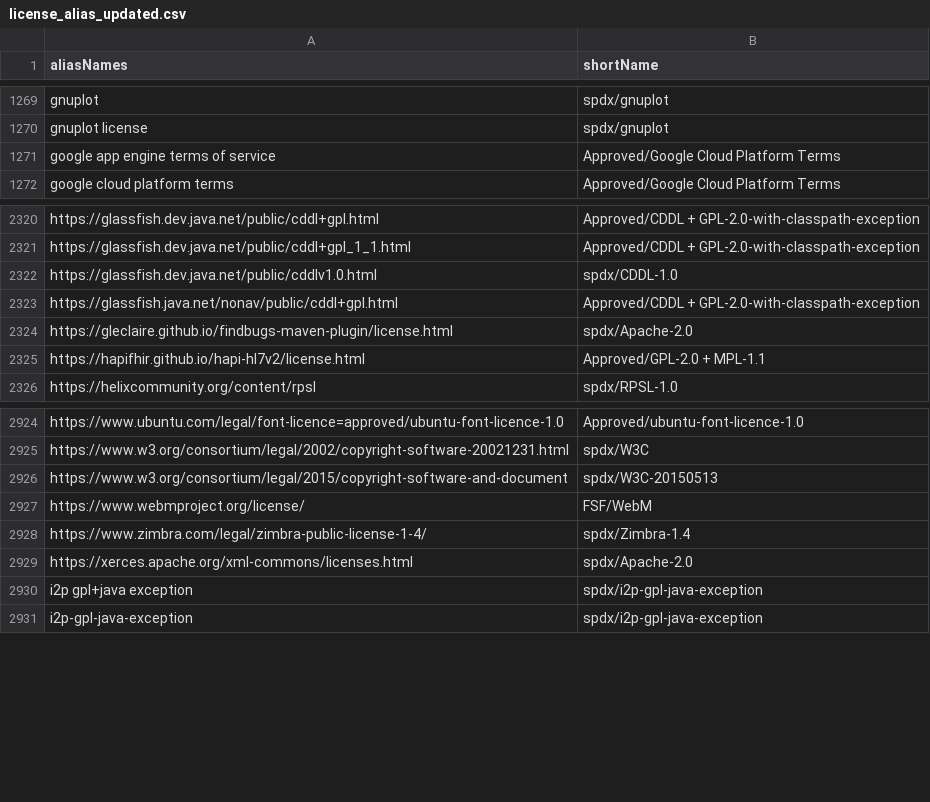
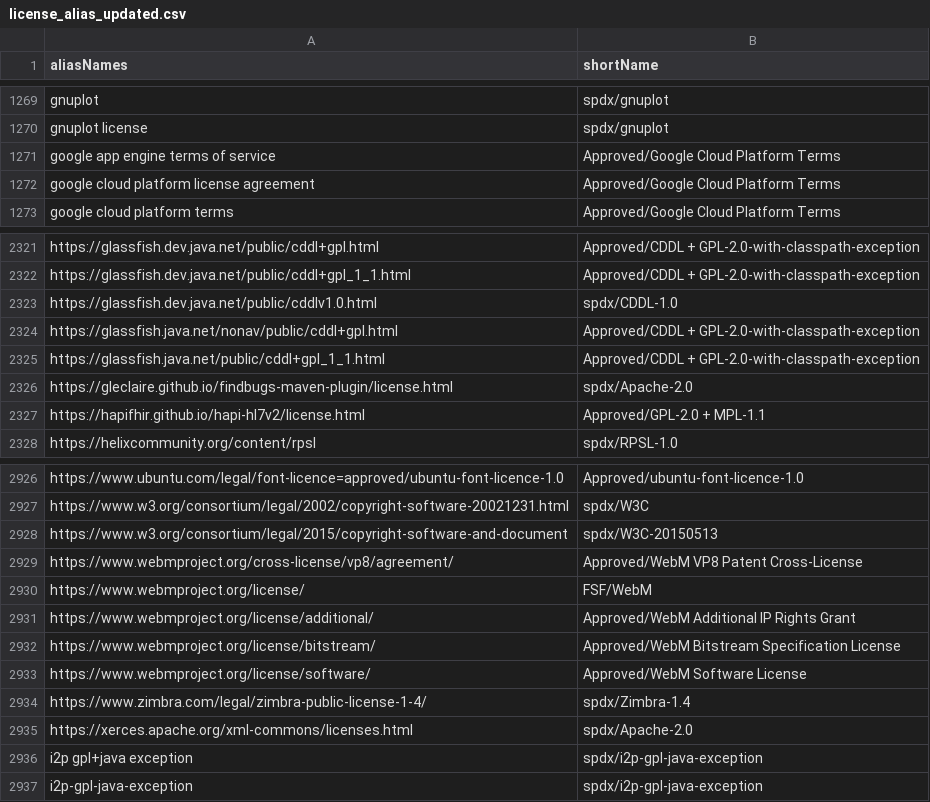
Before and after one commit to reversi-fun/license_doc_similality1, a CSV file: config/license_alias_updated.csv, drawn as a sheet; only a part is shown, gaps mark what is left out.

```diff
--- a/config/license_alias_updated.csv
+++ b/config/license_alias_updated.csv
@@ -1271,2 +1271,3 @@ gnuplot license,spdx/gnuplot
 google app engine terms of service,Approved/Google Cloud Platform Terms
+google cloud platform license agreement,Approved/Google Cloud Platform Terms
 google cloud platform terms,Approved/Google Cloud Platform Terms
@@ -2323,2 +2324,3 @@ https://glassfish.dev.java.net/public/cddlv1.0.html,spdx/CDDL-1.0
 https://glassfish.java.net/nonav/public/cddl+gpl.html,Approved/CDDL + GPL-2.0-with-classpath-exception
+https://glassfish.java.net/public/cddl+gpl_1_1.html,Approved/CDDL + GPL-2.0-with-classpath-exception
 https://gleclaire.github.io/findbugs-maven-plugin/license.html,spdx/Apache-2.0
@@ -2926,3 +2928,7 @@ https://www.w3.org/consortium/legal/2002/copyright-software-20021231.html,spdx/W
 https://www.w3.org/consortium/legal/2015/copyright-software-and-document,spdx/W3C-20150513
+https://www.webmproject.org/cross-license/vp8/agreement/,Approved/WebM VP8 Patent Cross-License
 https://www.webmproject.org/license/,FSF/WebM
+https://www.webmproject.org/license/additional/,Approved/WebM Additional IP Rights Grant
+https://www.webmproject.org/license/bitstream/,Approved/WebM Bitstream Specification License
+https://www.webmproject.org/license/software/,Approved/WebM Software License
 https://www.zimbra.com/legal/zimbra-public-license-1-4/,spdx/Zimbra-1.4
```
Also changed, not shown: config/license_alias.csv, 24 other files.
